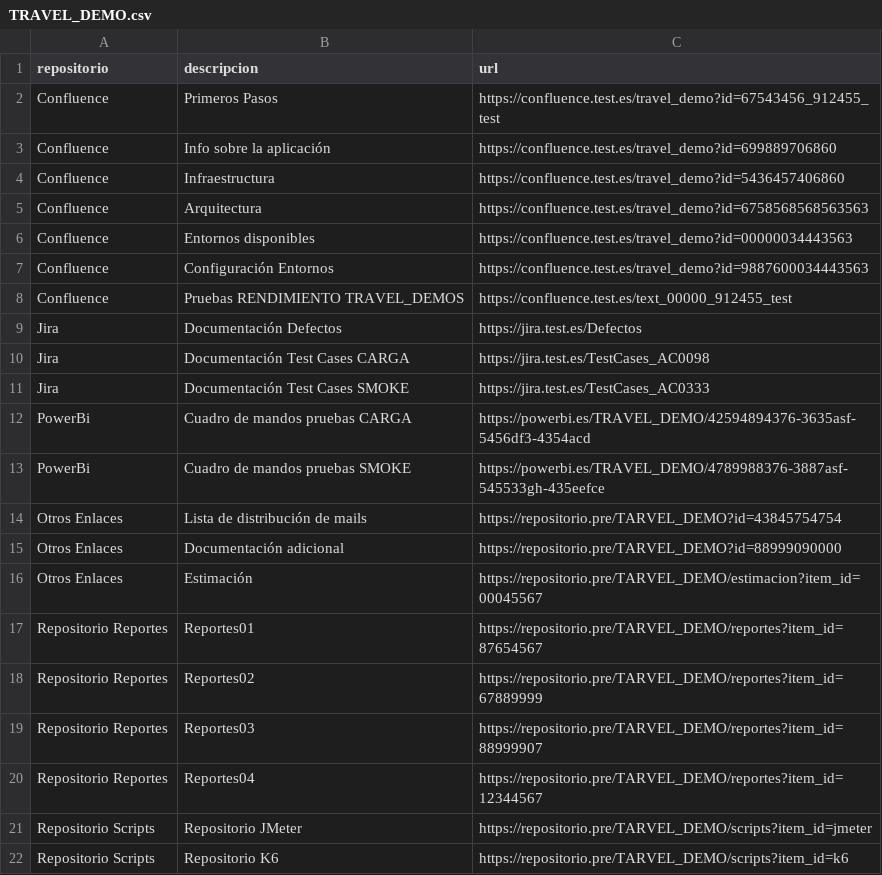
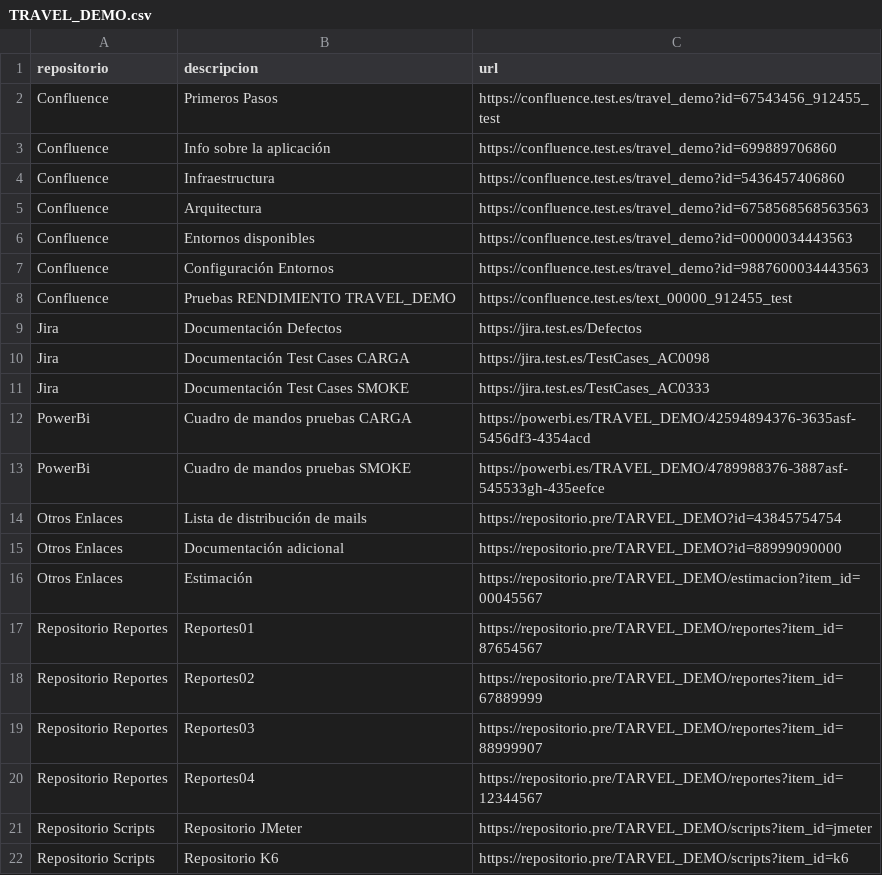
Before and after one commit to gongarciam/test, a CSV file: documentacion/TRAVEL_DEMO.csv, drawn as a sheet.

```diff
--- a/documentacion/TRAVEL_DEMO.csv
+++ b/documentacion/TRAVEL_DEMO.csv
@@ -7,3 +7,3 @@ Confluence,Entornos disponibles,https://confluence.test.es/travel_demo?id=000000
 Confluence,Configuración Entornos,https://confluence.test.es/travel_demo?id=9887600034443563
-Confluence,Pruebas RENDIMIENTO TRAVEL_DEMOS,https://confluence.test.es/text_00000_912455_test
+Confluence,Pruebas RENDIMIENTO TRAVEL_DEMO,https://confluence.test.es/text_00000_912455_test
 Jira,Documentación Defectos,https://jira.test.es/Defectos
```
Also changed, not shown: historico/csv_historico_ejecuciones.csv.
